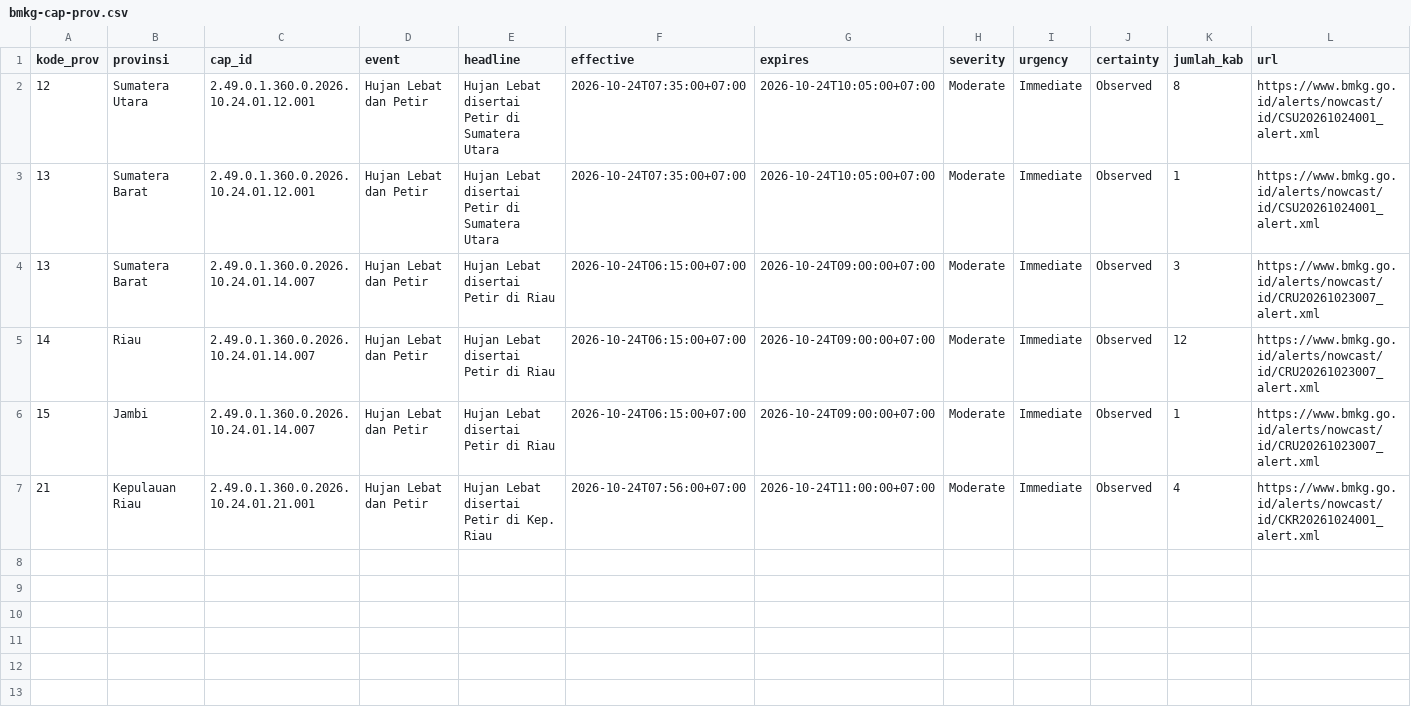
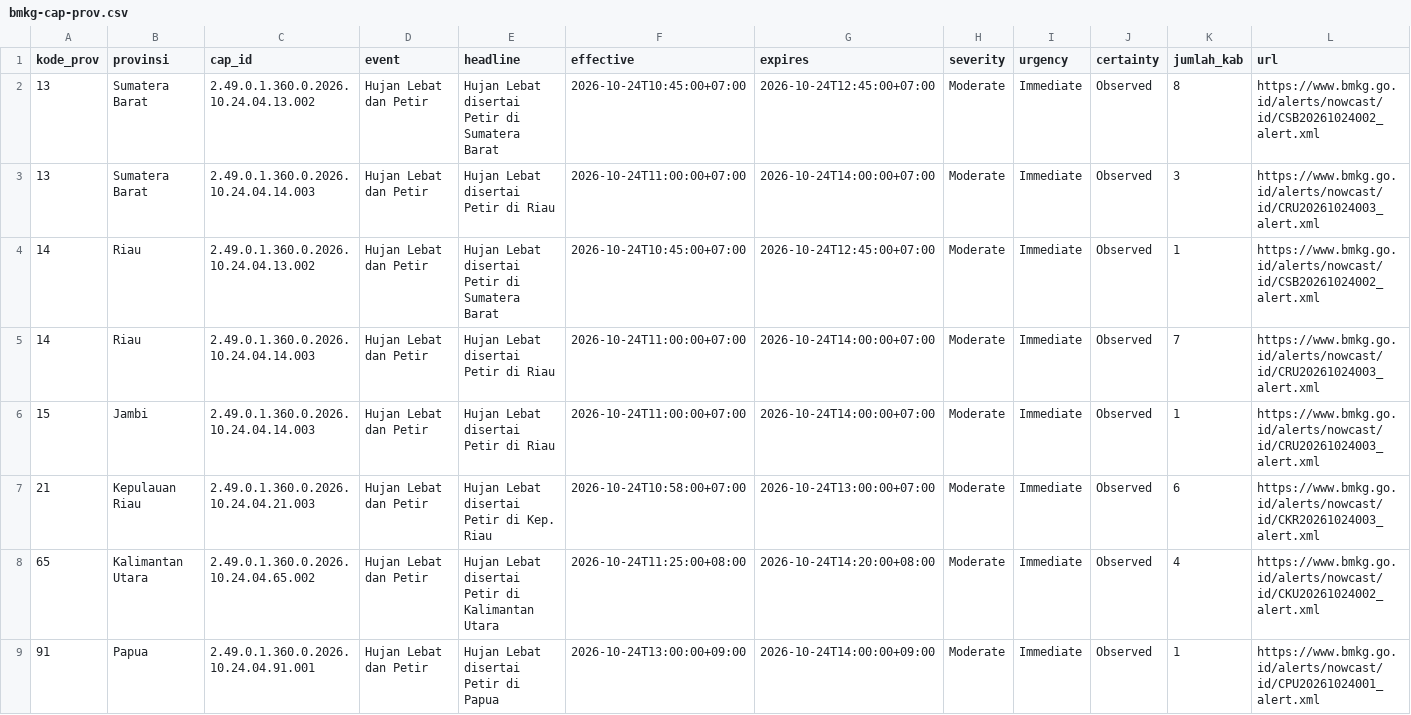
Before and after one commit to pantau-bencana/karhutla-dashboard, a CSV file: data/live/bmkg-cap-prov.csv, drawn as a sheet.

```diff
--- a/data/live/bmkg-cap-prov.csv
+++ b/data/live/bmkg-cap-prov.csv
@@ -1,7 +1,9 @@
 kode_prov,provinsi,cap_id,event,headline,effective,expires,severity,urgency,certainty,jumlah_kab,url
-12,Sumatera Utara,2.49.0.1.360.0.2026.10.24.01.12.001,Hujan Lebat dan Petir,Hujan Lebat disertai Petir di Sumatera Utara,2026-10-24T07:35:00+07:00,2026-10-24T10:05:00+07:00,Moderate,Immediate,Observed,8,https://www.bmkg.go.id/alerts/nowcast/id/CSU20261024001_alert.xml
-13,Sumatera Barat,2.49.0.1.360.0.2026.10.24.01.12.001,Hujan Lebat dan Petir,Hujan Lebat disertai Petir di Sumatera Utara,2026-10-24T07:35:00+07:00,2026-10-24T10:05:00+07:00,Moderate,Immediate,Observed,1,https://www.bmkg.go.id/alerts/nowcast/id/CSU20261024001_alert.xml
-13,Sumatera Barat,2.49.0.1.360.0.2026.10.24.01.14.007,Hujan Lebat dan Petir,Hujan Lebat disertai Petir di Riau,2026-10-24T06:15:00+07:00,2026-10-24T09:00:00+07:00,Moderate,Immediate,Observed,3,https://www.bmkg.go.id/alerts/nowcast/id/CRU20261023007_alert.xml
-14,Riau,2.49.0.1.360.0.2026.10.24.01.14.007,Hujan Lebat dan Petir,Hujan Lebat disertai Petir di Riau,2026-10-24T06:15:00+07:00,2026-10-24T09:00:00+07:00,Moderate,Immediate,Observed,12,https://www.bmkg.go.id/alerts/nowcast/id/CRU20261023007_alert.xml
-15,Jambi,2.49.0.1.360.0.2026.10.24.01.14.007,Hujan Lebat dan Petir,Hujan Lebat disertai Petir di Riau,2026-10-24T06:15:00+07:00,2026-10-24T09:00:00+07:00,Moderate,Immediate,Observed,1,https://www.bmkg.go.id/alerts/nowcast/id/CRU20261023007_alert.xml
-21,Kepulauan Riau,2.49.0.1.360.0.2026.10.24.01.21.001,Hujan Lebat dan Petir,Hujan Lebat disertai Petir di Kep. Riau,2026-10-24T07:56:00+07:00,2026-10-24T11:00:00+07:00,Moderate,Immediate,Observed,4,https://www.bmkg.go.id/alerts/nowcast/id/CKR20261024001_alert.xml
+13,Sumatera Barat,2.49.0.1.360.0.2026.10.24.04.13.002,Hujan Lebat dan Petir,Hujan Lebat disertai Petir di Sumatera Barat,2026-10-24T10:45:00+07:00,2026-10-24T12:45:00+07:00,Moderate,Immediate,Observed,8,https://www.bmkg.go.id/alerts/nowcast/id/CSB20261024002_alert.xml
+13,Sumatera Barat,2.49.0.1.360.0.2026.10.24.04.14.003,Hujan Lebat dan Petir,Hujan Lebat disertai Petir di Riau,2026-10-24T11:00:00+07:00,2026-10-24T14:00:00+07:00,Moderate,Immediate,Observed,3,https://www.bmkg.go.id/alerts/nowcast/id/CRU20261024003_alert.xml
+14,Riau,2.49.0.1.360.0.2026.10.24.04.13.002,Hujan Lebat dan Petir,Hujan Lebat disertai Petir di Sumatera Barat,2026-10-24T10:45:00+07:00,2026-10-24T12:45:00+07:00,Moderate,Immediate,Observed,1,https://www.bmkg.go.id/alerts/nowcast/id/CSB20261024002_alert.xml
+14,Riau,2.49.0.1.360.0.2026.10.24.04.14.003,Hujan Lebat dan Petir,Hujan Lebat disertai Petir di Riau,2026-10-24T11:00:00+07:00,2026-10-24T14:00:00+07:00,Moderate,Immediate,Observed,7,https://www.bmkg.go.id/alerts/nowcast/id/CRU20261024003_alert.xml
+15,Jambi,2.49.0.1.360.0.2026.10.24.04.14.003,Hujan Lebat dan Petir,Hujan Lebat disertai Petir di Riau,2026-10-24T11:00:00+07:00,2026-10-24T14:00:00+07:00,Moderate,Immediate,Observed,1,https://www.bmkg.go.id/alerts/nowcast/id/CRU20261024003_alert.xml
+21,Kepulauan Riau,2.49.0.1.360.0.2026.10.24.04.21.003,Hujan Lebat dan Petir,Hujan Lebat disertai Petir di Kep. Riau,2026-10-24T10:58:00+07:00,2026-10-24T13:00:00+07:00,Moderate,Immediate,Observed,6,https://www.bmkg.go.id/alerts/nowcast/id/CKR20261024003_alert.xml
+65,Kalimantan Utara,2.49.0.1.360.0.2026.10.24.04.65.002,Hujan Lebat dan Petir,Hujan Lebat disertai Petir di Kalimantan Utara,2026-10-24T11:25:00+08:00,2026-10-24T14:20:00+08:00,Moderate,Immediate,Observed,4,https://www.bmkg.go.id/alerts/nowcast/id/CKU20261024002_alert.xml
+91,Papua,2.49.0.1.360.0.2026.10.24.04.91.001,Hujan Lebat dan Petir,Hujan Lebat disertai Petir di Papua,2026-10-24T13:00:00+09:00,2026-10-24T14:00:00+09:00,Moderate,Immediate,Observed,1,https://www.bmkg.go.id/alerts/nowcast/id/CPU20261024001_alert.xml
```
Also changed, not shown: data/live/bmkg-cap-kab.csv, data/live/bmkg-cap.csv, 13 other files.
